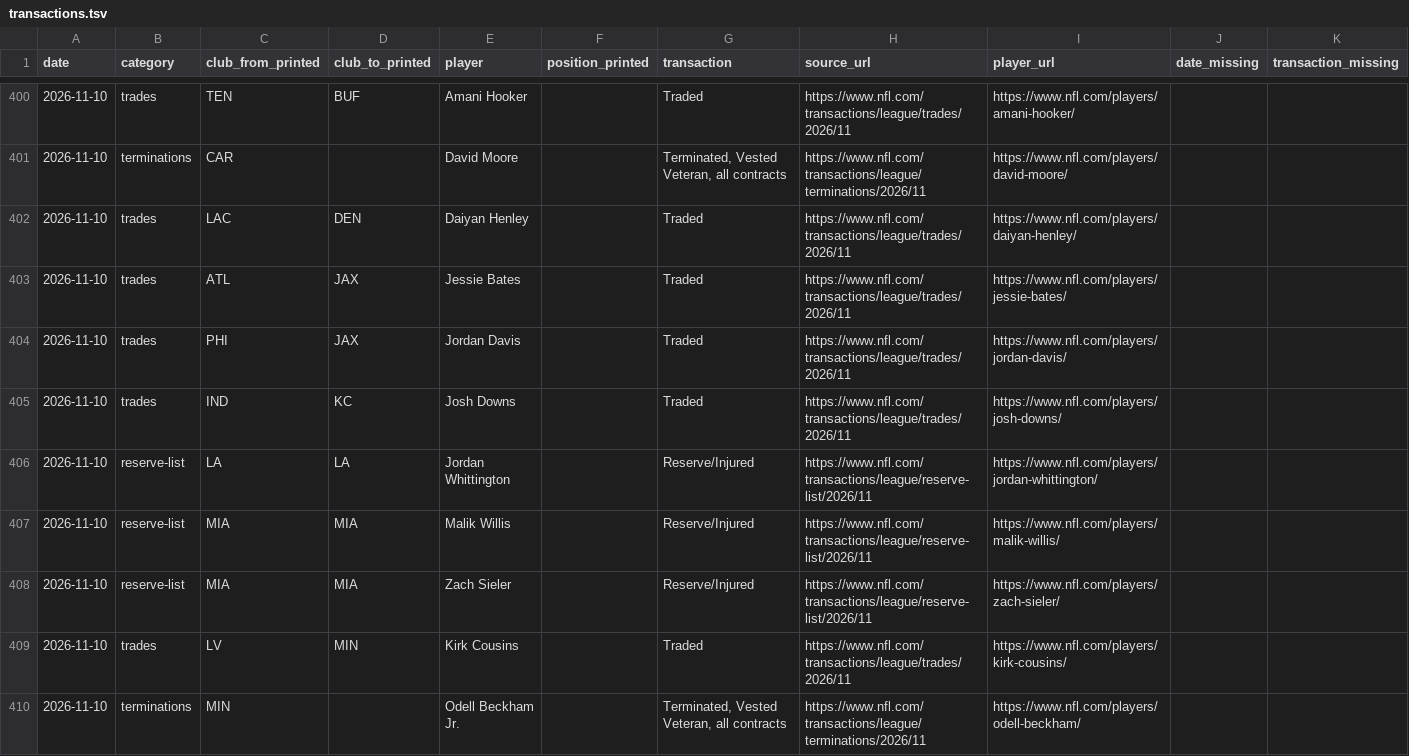
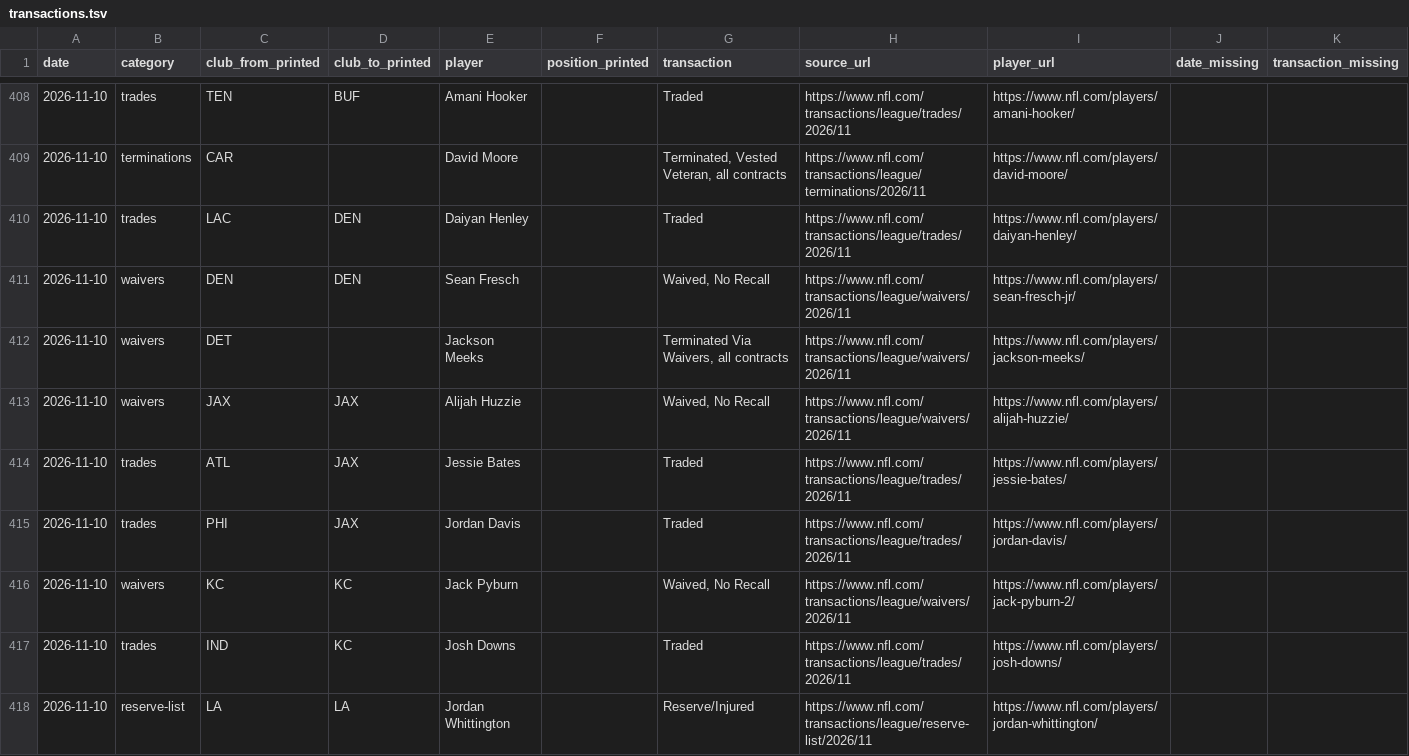
Before and after one commit to kanlerxz87-cyber/NFL1, a TSV file: data/reserve/transactions.tsv, drawn as a sheet; only a part is shown, gaps mark what is left out; the shorter side is filled out with more unchanged rows; the diff covers the shown part only; the diff names each change by its address in the sheet, - before the commit and + after, or states it on an @@ line.

```diff
--- a/data/reserve/transactions.tsv
+++ b/data/reserve/transactions.tsv
+row 411: 2026-11-10 | waivers | DEN | DEN | Sean Fresch |  | Waived, No Recall | https://www.nfl.com/transactions/league/waivers/2026/11 | https://www.nfl.com/players/sean-fresch-jr/
+row 412: 2026-11-10 | waivers | DET |  | Jackson Meeks |  | Terminated Via Waivers, all contracts | https://www.nfl.com/transactions/league/waivers/2026/11 | https://www.nfl.com/players/jackson-meeks/
+row 413: 2026-11-10 | waivers | JAX | JAX | Alijah Huzzie |  | Waived, No Recall | https://www.nfl.com/transactions/league/waivers/2026/11 | https://www.nfl.com/players/alijah-huzzie/
+row 416: 2026-11-10 | waivers | KC | KC | Jack Pyburn |  | Waived, No Recall | https://www.nfl.com/transactions/league/waivers/2026/11 | https://www.nfl.com/players/jack-pyburn-2/
```
Also changed, not shown: 11 added rows elsewhere in this file, 13 other files.
